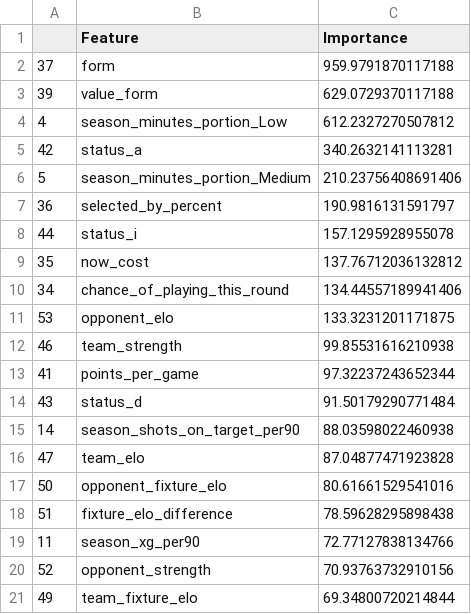
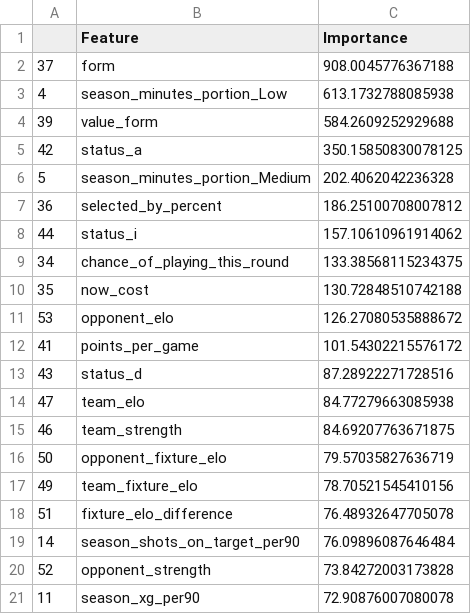
Before and after one commit to matecsapo/Fantasy-Premier-League-Model, a CSV file: models/V3/Feature_Importances.csv, drawn as a sheet.

```diff
--- a/models/V3/Feature_Importances.csv
+++ b/models/V3/Feature_Importances.csv
@@ -1,21 +1,21 @@
 ,Feature,Importance
-37,form,959.9791870117188
-39,value_form,629.0729370117188
-4,season_minutes_portion_Low,612.2327270507812
-42,status_a,340.2632141113281
-5,season_minutes_portion_Medium,210.23756408691406
-36,selected_by_percent,190.9816131591797
-44,status_i,157.1295928955078
-35,now_cost,137.76712036132812
-34,chance_of_playing_this_round,134.44557189941406
-53,opponent_elo,133.3231201171875
-46,team_strength,99.85531616210938
-41,points_per_game,97.32237243652344
-43,status_d,91.50179290771484
-14,season_shots_on_target_per90,88.03598022460938
-47,team_elo,87.04877471923828
-50,opponent_fixture_elo,80.61661529541016
-51,fixture_elo_difference,78.59628295898438
-11,season_xg_per90,72.77127838134766
-52,opponent_strength,70.93763732910156
-49,team_fixture_elo,69.34800720214844
+37,form,908.0045776367188
+4,season_minutes_portion_Low,613.1732788085938
+39,value_form,584.2609252929688
+42,status_a,350.15850830078125
+5,season_minutes_portion_Medium,202.4062042236328
+36,selected_by_percent,186.25100708007812
+44,status_i,157.10610961914062
+34,chance_of_playing_this_round,133.38568115234375
+35,now_cost,130.72848510742188
+53,opponent_elo,126.27080535888672
+41,points_per_game,101.54302215576172
+43,status_d,87.28922271728516
+47,team_elo,84.77279663085938
+46,team_strength,84.69207763671875
+50,opponent_fixture_elo,79.57035827636719
+49,team_fixture_elo,78.70521545410156
+51,fixture_elo_difference,76.48932647705078
+14,season_shots_on_target_per90,76.09896087646484
+52,opponent_strength,73.84272003173828
+11,season_xg_per90,72.90876007080078
```
Also changed, not shown: predictions/GW_24/model_V2/optimal_11.csv, predictions/GW_24/model_V2/predictions.csv, 12 other files.
